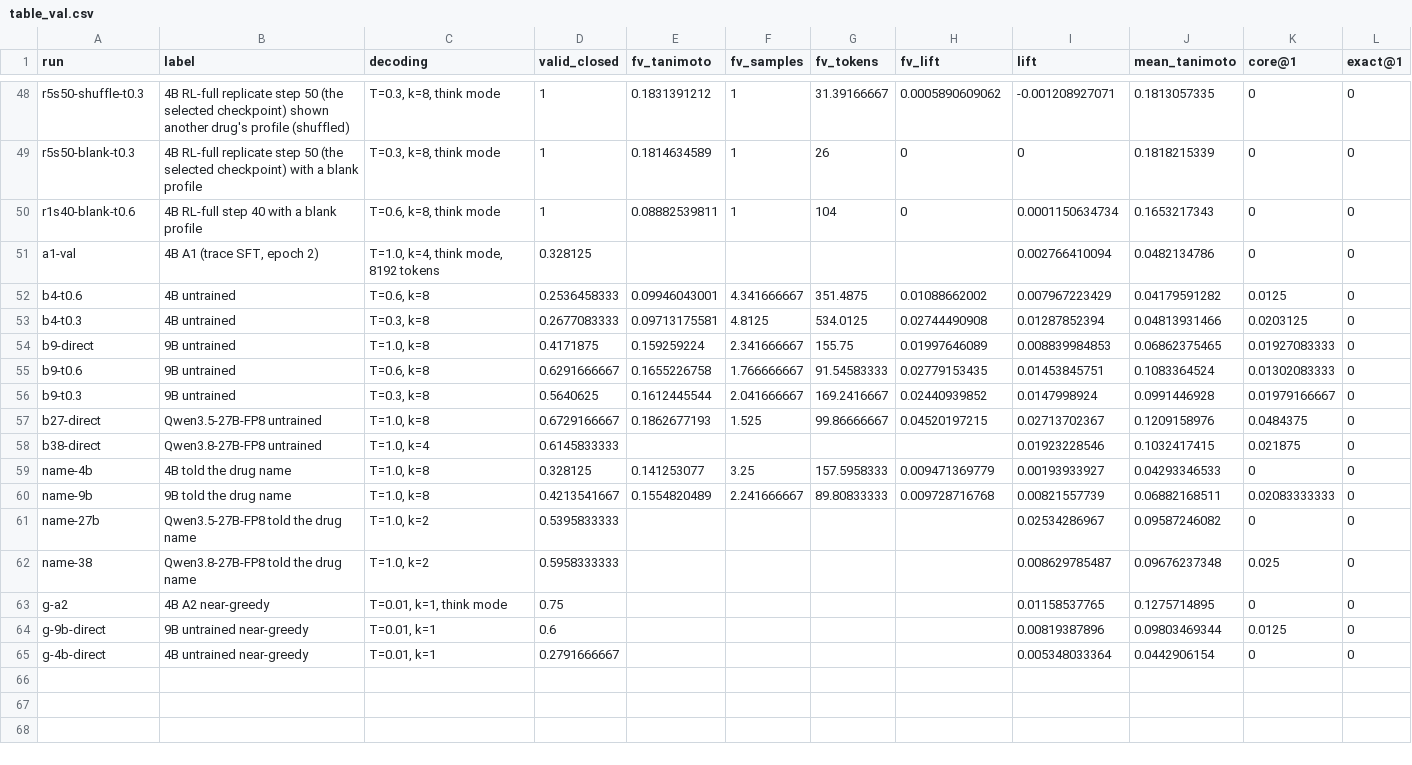
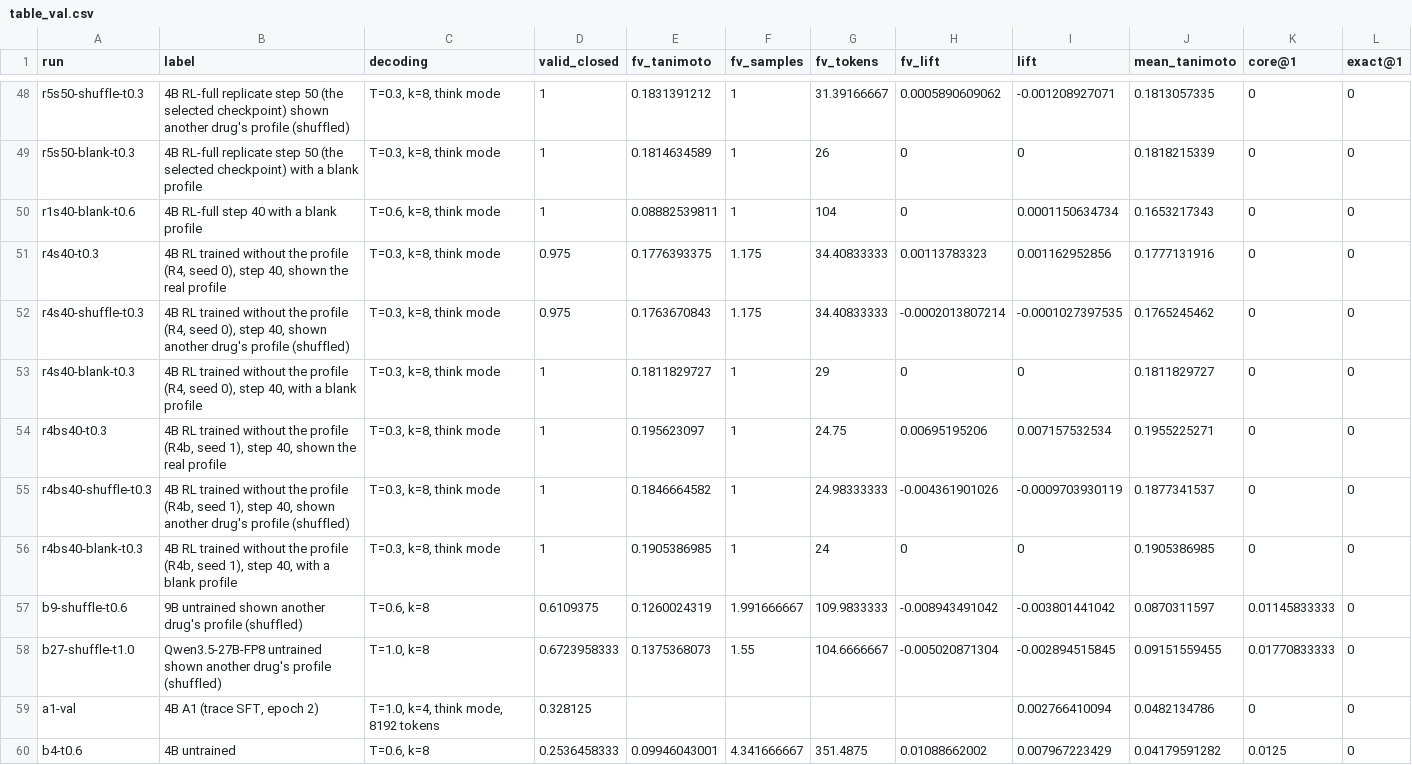
Before and after one commit to jnopareboateng/rl-exp, a CSV file: results/figures/table_val.csv, drawn as a sheet; only a part is shown, gaps mark what is left out; the shorter side is filled out with more unchanged rows.

Commit message:
results(val-only, after the tag): profile-free RL in two seeds (R4, R4b) reaches the reward and the Val similarity of RL trained with the profile (0.178 and 0.196 against 0.183 at the same step); Val table with 72 runs; compute budget to 8.7 logged GPU-hours over 15.1 attached runtime hours

```diff
--- a/results/figures/table_val.csv
+++ b/results/figures/table_val.csv
@@ -50,2 +50,10 @@ r5s50-blank-t0.3,4B RL-full replicate step 50 (the selected checkpoint) with a b
 r1s40-blank-t0.6,4B RL-full step 40 with a blank profile,"T=0.6, k=8, think mode",1,0.08882539811,1,104,0,0.0001150634734,0.1653217343,0,0
+r4s40-t0.3,"4B RL trained without the profile (R4, seed 0), step 40, shown the real profile","T=0.3, k=8, think mode",0.975,0.1776393375,1.175,34.40833333,0.00113783323,0.001162952856,0.1777131916,0,0
+r4s40-shuffle-t0.3,"4B RL trained without the profile (R4, seed 0), step 40, shown another drug's profile (shuffled)","T=0.3, k=8, think mode",0.975,0.1763670843,1.175,34.40833333,-0.0002013807214,-0.0001027397535,0.1765245462,0,0
+r4s40-blank-t0.3,"4B RL trained without the profile (R4, seed 0), step 40, with a blank profile","T=0.3, k=8, think mode",1,0.1811829727,1,29,0,0,0.1811829727,0,0
+r4bs40-t0.3,"4B RL trained without the profile (R4b, seed 1), step 40, shown the real profile","T=0.3, k=8, think mode",1,0.195623097,1,24.75,0.00695195206,0.007157532534,0.1955225271,0,0
+r4bs40-shuffle-t0.3,"4B RL trained without the profile (R4b, seed 1), step 40, shown another drug's profile (shuffled)","T=0.3, k=8, think mode",1,0.1846664582,1,24.98333333,-0.004361901026,-0.0009703930119,0.1877341537,0,0
+r4bs40-blank-t0.3,"4B RL trained without the profile (R4b, seed 1), step 40, with a blank profile","T=0.3, k=8, think mode",1,0.1905386985,1,24,0,0,0.1905386985,0,0
+b9-shuffle-t0.6,9B untrained shown another drug's profile (shuffled),"T=0.6, k=8",0.6109375,0.1260024319,1.991666667,109.9833333,-0.008943491042,-0.003801441042,0.0870311597,0.01145833333,0
+b27-shuffle-t1.0,Qwen3.5-27B-FP8 untrained shown another drug's profile (shuffled),"T=1.0, k=8",0.6723958333,0.1375368073,1.55,104.6666667,-0.005020871304,-0.002894515845,0.09151559455,0.01770833333,0
 a1-val,"4B A1 (trace SFT, epoch 2)","T=1.0, k=4, think mode, 8192 tokens",0.328125,,,,,0.002766410094,0.0482134786,0,0
```
Also changed, not shown: results/figures/f2_similarity_vs_tokens_val.csv, results/figures/f4_lift_vs_similarity_val.csv, 22 other files.
